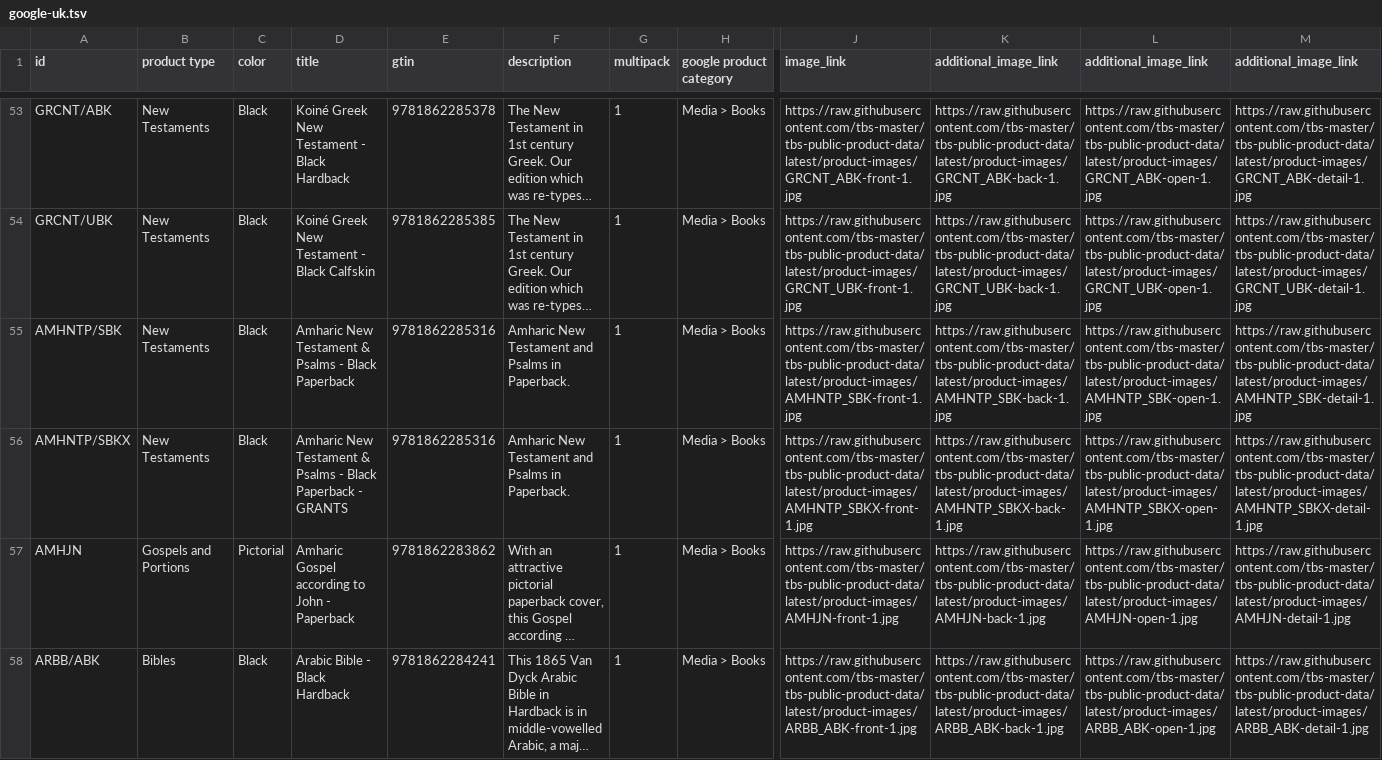
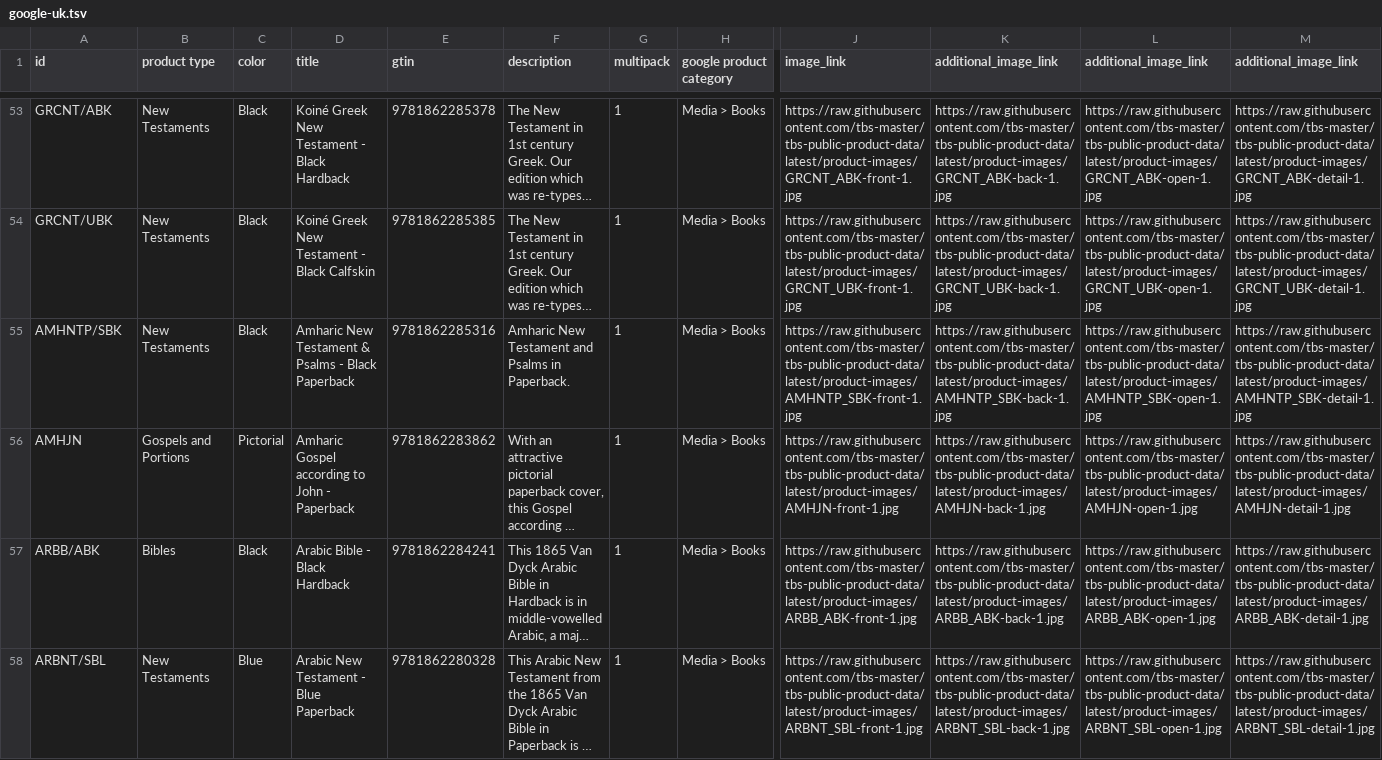
Before and after one commit to tbs-master/tbs-public-product-data, a TSV file: google-uk.tsv, drawn as a sheet; only a part is shown, gaps mark what is left out; the shorter side is filled out with more unchanged rows; long unchanged cells end in …; rows hold the shown columns only; the diff names each change by its address in the sheet, - before the commit and + after, or states it on an @@ line.

```diff
--- a/google-uk.tsv
+++ b/google-uk.tsv
-row 56: AMHNTP/SBKX | New Testaments | Black | Amharic New Testament & Psalms - Black Paperback - GRANTS | 9781862285316 | Amharic New Testament and Psalms in Paperback. | 1 | Media > Books | https://raw.githubusercontent.com/tbs-master/tbs-public-product-data/latest/product-images/AMHNTP_SBKX-front-1.jpg | https://raw.githubusercontent.com/tbs-master/tbs-public-product-data/latest/product-images/AMHNTP_SBKX-back-1.jpg | https://raw.githubusercontent.com/tbs-master/tbs-public-product-data/latest/product-images/AMHNTP_SBKX-open-1.jpg | https://raw.githubusercontent.com/tbs-master/tbs-public-product-data/latest/product-images/AMHNTP_SBKX-detail-1.jpg
```
Also changed, not shown: 2 other files.
